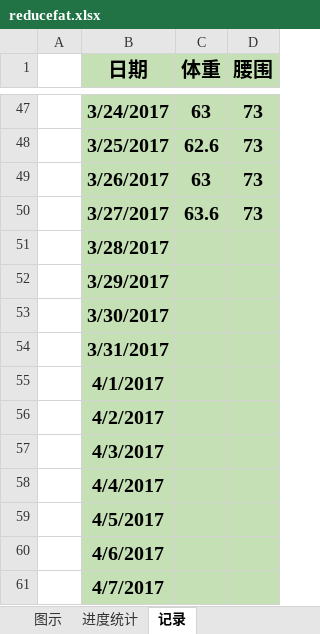
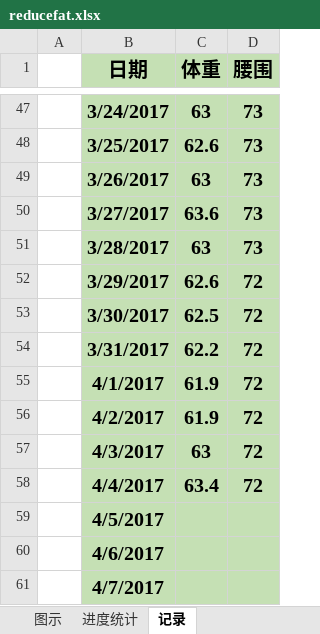
Before and after one commit to duominike/redemption, an Excel workbook: redemption/reducefat.xlsx, sheet 记录, drawn as a sheet; only a part is shown, gaps mark what is left out; values as stored, in another font and other column widths than the file's, no borders; the diff names each change by its address in the sheet, - before the commit and + after, or states it on an @@ line.

Commit message:
2017-4-5

```diff
--- a/redemption/reducefat.xlsx (sheet 记录)
+++ b/redemption/reducefat.xlsx (sheet 记录)
-C51 (体重): (empty)
+C51 (体重): 63
-D51 (腰围): (empty)
+D51 (腰围): 73
-C52 (体重): (empty)
+C52 (体重): 62.6
-D52:D58 (腰围): (empty)
+D52:D58 (腰围): 72
-C53 (体重): (empty)
+C53 (体重): 62.5
-C54 (体重): (empty)
+C54 (体重): 62.2
-C55:C56 (体重): (empty)
+C55:C56 (体重): 61.9
-C57 (体重): (empty)
+C57 (体重): 63
-C58 (体重): (empty)
+C58 (体重): 63.4
```
Also changed, not shown: sheet 进度统计, charts or pictures.
